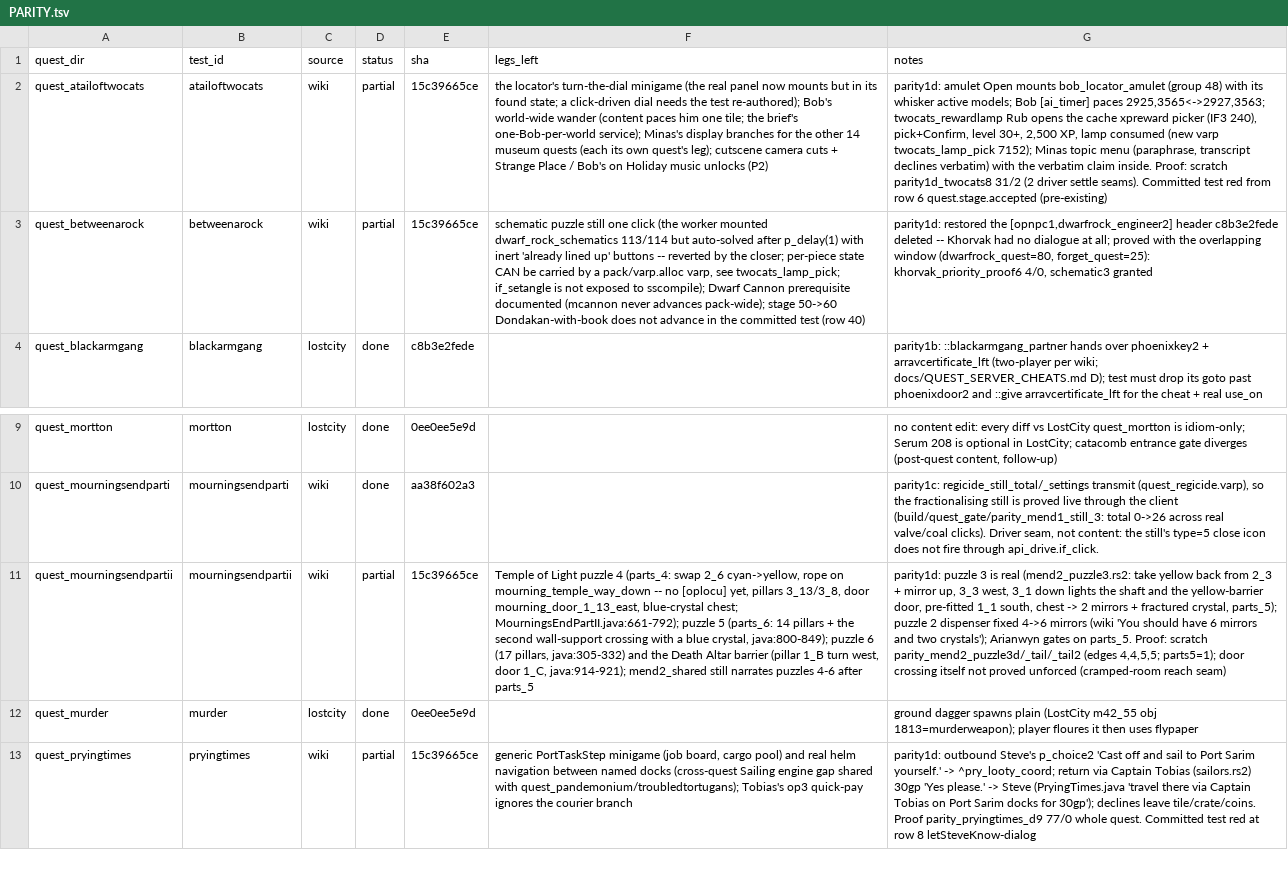
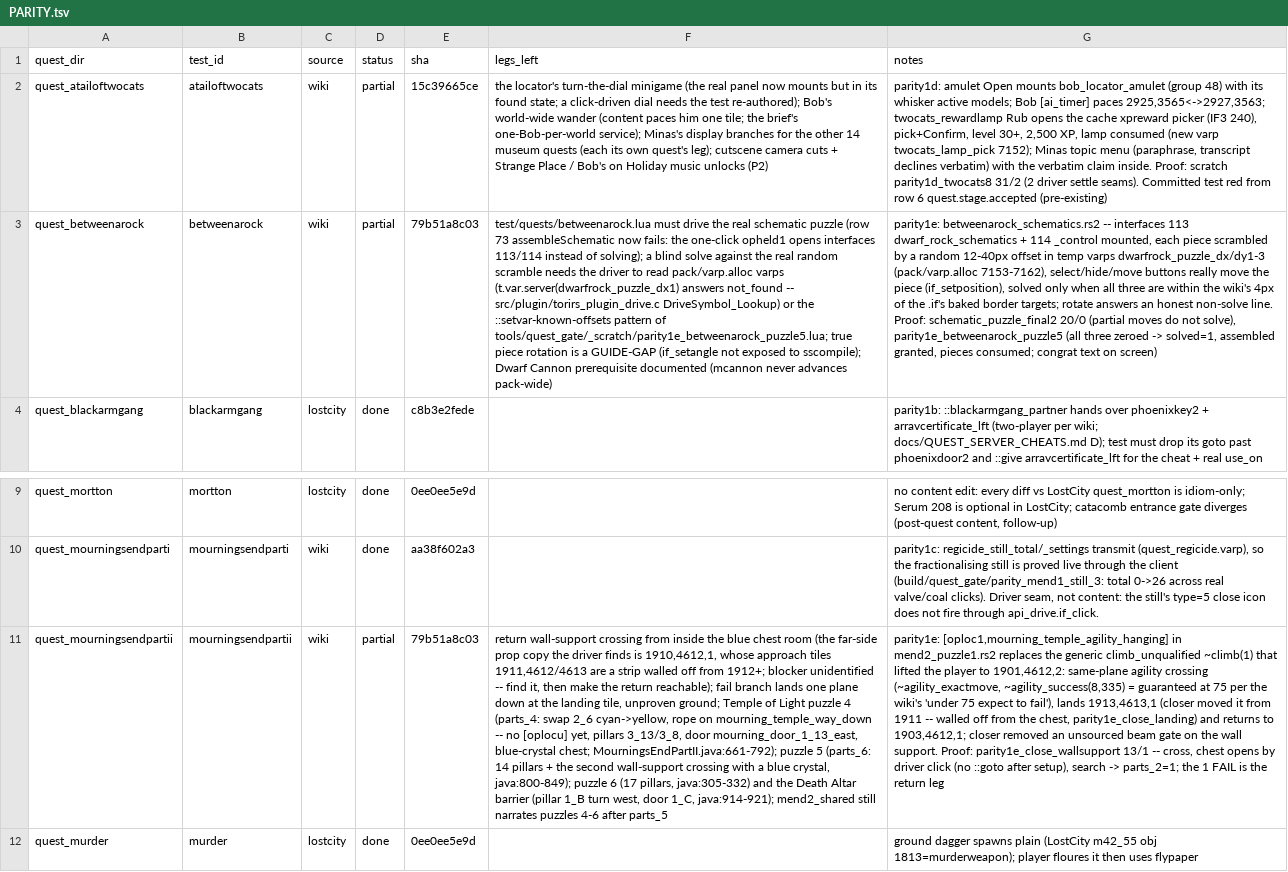
Before and after one commit to MRobertEvers/oldschool-clientc, a TSV file: tools/quest_gate/PARITY.tsv, drawn as a sheet; only a part is shown, gaps mark what is left out; the shorter side is filled out with more unchanged rows; the diff names each change by its address in the sheet, - before the commit and + after, or states it on an @@ line.

```diff
--- a/tools/quest_gate/PARITY.tsv
+++ b/tools/quest_gate/PARITY.tsv
-E3 (sha): 15c39665ce
+E3 (sha): 79b51a8c03
-F3 (legs_left): schematic puzzle still one click (the worker mounted dwarf_rock_schematics 113/114 but auto-solved after p_delay(1) with inert 'already lined up' buttons -- reverted by the closer; per-piece state CAN be carried by a pack/varp.alloc varp, see twocats_lamp_pick; if_setangle is not exposed to sscompile); Dwarf Cannon prerequisite documented (mcannon never advances pack-wide); stage 50->60 Dondakan-with-book does not advance in the committed test (row 40)
+F3 (legs_left): test/quests/betweenarock.lua must drive the real schematic puzzle (row 73 assembleSchematic now fails: the one-click opheld1 opens interfaces 113/114 instead of solving); a blind solve against the real random scramble needs the driver to read pack/varp.alloc varps (t.var.server(dwarfrock_puzzle_dx1) answers not_found -- src/plugin/torirs_plugin_drive.c DriveSymbol_Lookup) or the ::setvar-known-offsets pattern of tools/quest_gate/_scratch/parity1e_betweenarock_puzzle5.lua; true piece rotation is a GUIDE-GAP (if_setangle not exposed to sscompile); Dwarf Cannon prerequisite documented (mcannon never advances pack-wide)
-G3 (notes): parity1d: restored the [opnpc1,dwarfrock_engineer2] header c8b3e2fede deleted -- Khorvak had no dialogue at all; proved with the overlapping window (dwarfrock_quest=80, forget_quest=25): khorvak_priority_proof6 4/0, schematic3 granted
+G3 (notes): parity1e: betweenarock_schematics.rs2 -- interfaces 113 dwarf_rock_schematics + 114 _control mounted, each piece scrambled by a random 12-40px offset in temp varps dwarfrock_puzzle_dx/dy1-3 (pack/varp.alloc 7153-7162), select/hide/move buttons really move the piece (if_setposition), solved only when all three are within the wiki's 4px of the .if's baked border targets; rotate answers an honest non-solve line. Proof: schematic_puzzle_final2 20/0 (partial moves do not solve), parity1e_betweenarock_puzzle5 (all three zeroed -> solved=1, assembled granted, pieces consumed; congrat text on screen)
-E11 (sha): 15c39665ce
+E11 (sha): 79b51a8c03
-F11 (legs_left): Temple of…
+F11 (legs_left): return wall-support crossing from inside the blue chest room (the far-side prop copy the driver finds is 1910,4612,1, whose approach tiles 1911,4612/4613 are a strip walled off from 1912+; blocker unidentified -- find it, then make the return reachable); fail branch lands one plane down at the landing tile, unproven ground; Temple of…
-G11 (notes): parity1d: puzzle 3 is real (mend2_puzzle3.rs2: take yellow back from 2_3 + mirror up, 3_3 west, 3_1 down lights the shaft and the yellow-barrier door, pre-fitted 1_1 south, chest -> 2 mirrors + fractured crystal, parts_5); puzzle 2 dispenser fixed 4->6 mirrors (wiki 'You should have 6 mirrors and two crystals'); Arianwyn gates on parts_5. Proof: scratch parity_mend2_puzzle3d/_tail/_tail2 (edges 4,4,5,5; parts5=1); door crossing itself not proved unforced (cramped-room reach seam)
+G11 (notes): parity1e: [oploc1,mourning_temple_agility_hanging] in mend2_puzzle1.rs2 replaces the generic climb_unqualified ~climb(1) that lifted the player to 1901,4612,2: same-plane agility crossing (~agility_exactmove, ~agility_success(8,335) = guaranteed at 75 per the wiki's 'under 75 expect to fail'), lands 1913,4613,1 (closer moved it from 1911 -- walled off from the chest, parity1e_close_landing) and returns to 1903,4612,1; closer removed an unsourced beam gate on the wall support. Proof: parity1e_close_wallsupport 13/1 -- cross, chest opens by driver click (no ::goto after setup), search -> parts_2=1; the 1 FAIL is the return leg
```
